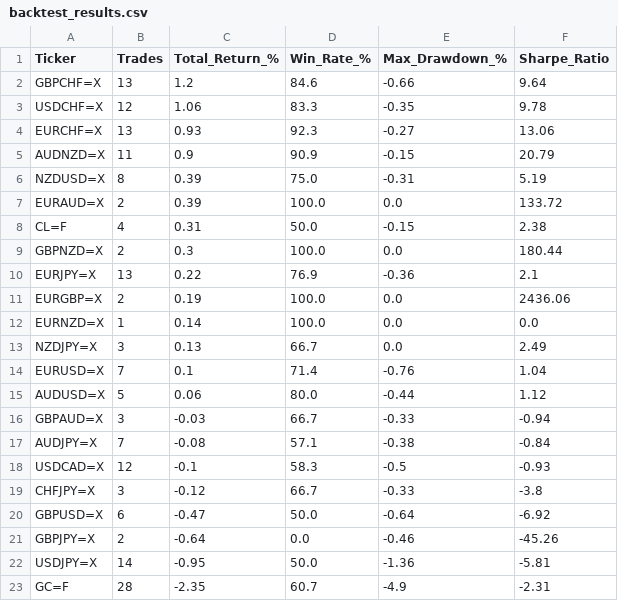
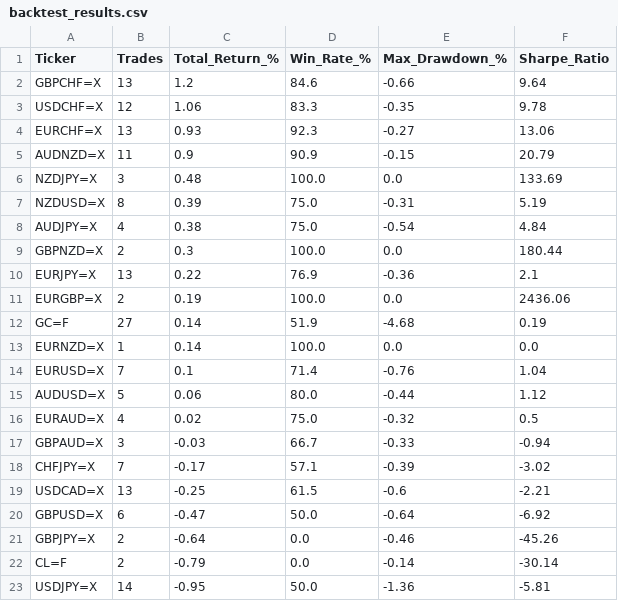
Before and after one commit to victorlemasi/HMM-CODE, a CSV file: backtest_results.csv, drawn as a sheet.

```diff
--- a/backtest_results.csv
+++ b/backtest_results.csv
@@ -5,5 +5,5 @@ EURCHF=X,13,0.93,92.3,-0.27,13.06
 AUDNZD=X,11,0.9,90.9,-0.15,20.79
+NZDJPY=X,3,0.48,100.0,0.0,133.69
 NZDUSD=X,8,0.39,75.0,-0.31,5.19
-EURAUD=X,2,0.39,100.0,0.0,133.72
-CL=F,4,0.31,50.0,-0.15,2.38
+AUDJPY=X,4,0.38,75.0,-0.54,4.84
 GBPNZD=X,2,0.3,100.0,0.0,180.44
@@ -11,13 +11,13 @@ EURJPY=X,13,0.22,76.9,-0.36,2.1
 EURGBP=X,2,0.19,100.0,0.0,2436.06
+GC=F,27,0.14,51.9,-4.68,0.19
 EURNZD=X,1,0.14,100.0,0.0,0.0
-NZDJPY=X,3,0.13,66.7,0.0,2.49
 EURUSD=X,7,0.1,71.4,-0.76,1.04
 AUDUSD=X,5,0.06,80.0,-0.44,1.12
+EURAUD=X,4,0.02,75.0,-0.32,0.5
 GBPAUD=X,3,-0.03,66.7,-0.33,-0.94
-AUDJPY=X,7,-0.08,57.1,-0.38,-0.84
-USDCAD=X,12,-0.1,58.3,-0.5,-0.93
-CHFJPY=X,3,-0.12,66.7,-0.33,-3.8
+CHFJPY=X,7,-0.17,57.1,-0.39,-3.02
+USDCAD=X,13,-0.25,61.5,-0.6,-2.21
 GBPUSD=X,6,-0.47,50.0,-0.64,-6.92
 GBPJPY=X,2,-0.64,0.0,-0.46,-45.26
+CL=F,2,-0.79,0.0,-0.14,-30.14
 USDJPY=X,14,-0.95,50.0,-1.36,-5.81
-GC=F,28,-2.35,60.7,-4.9,-2.31
```
Also changed, not shown: backtest_trade_log.csv, 4 other files.
